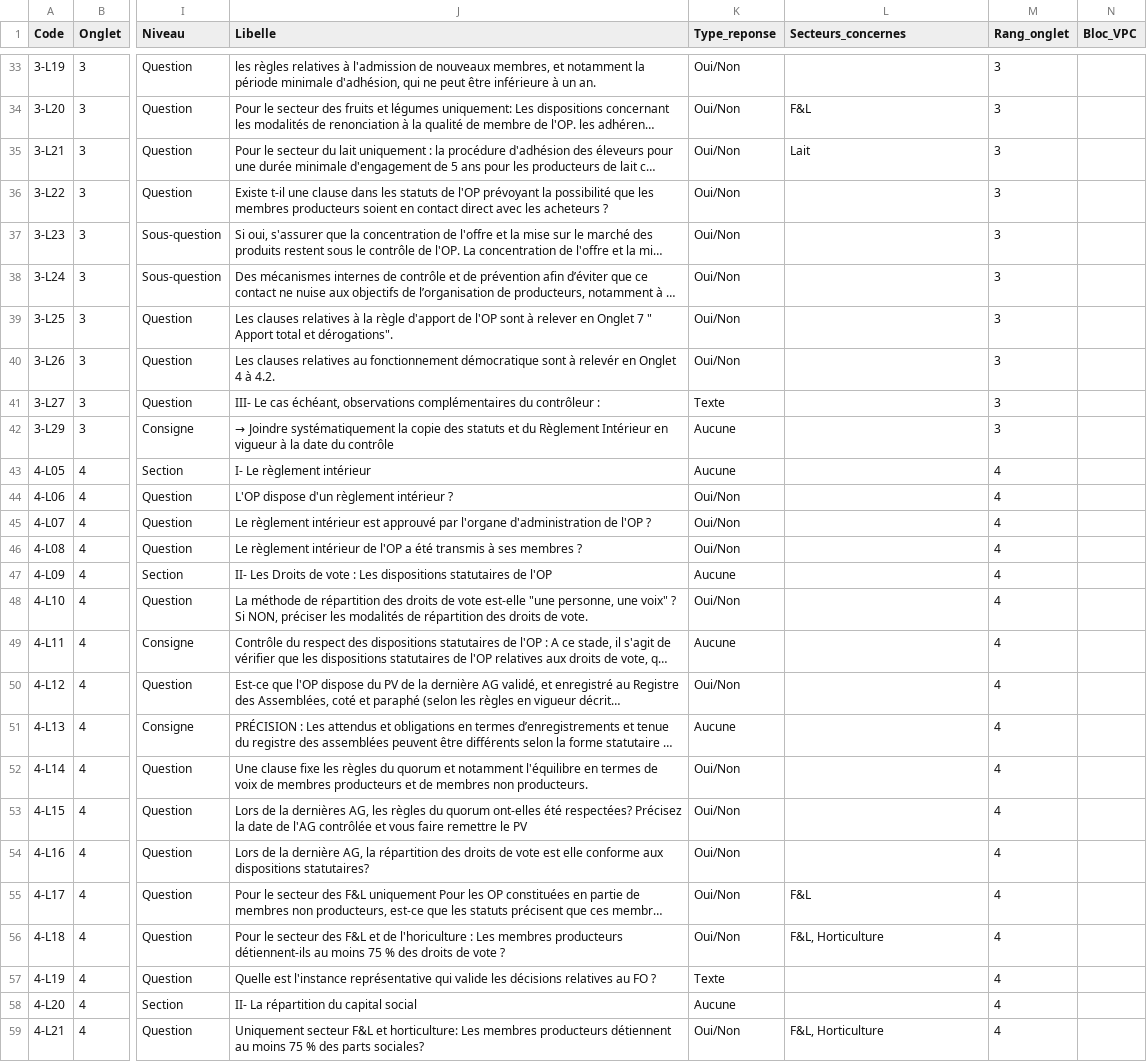
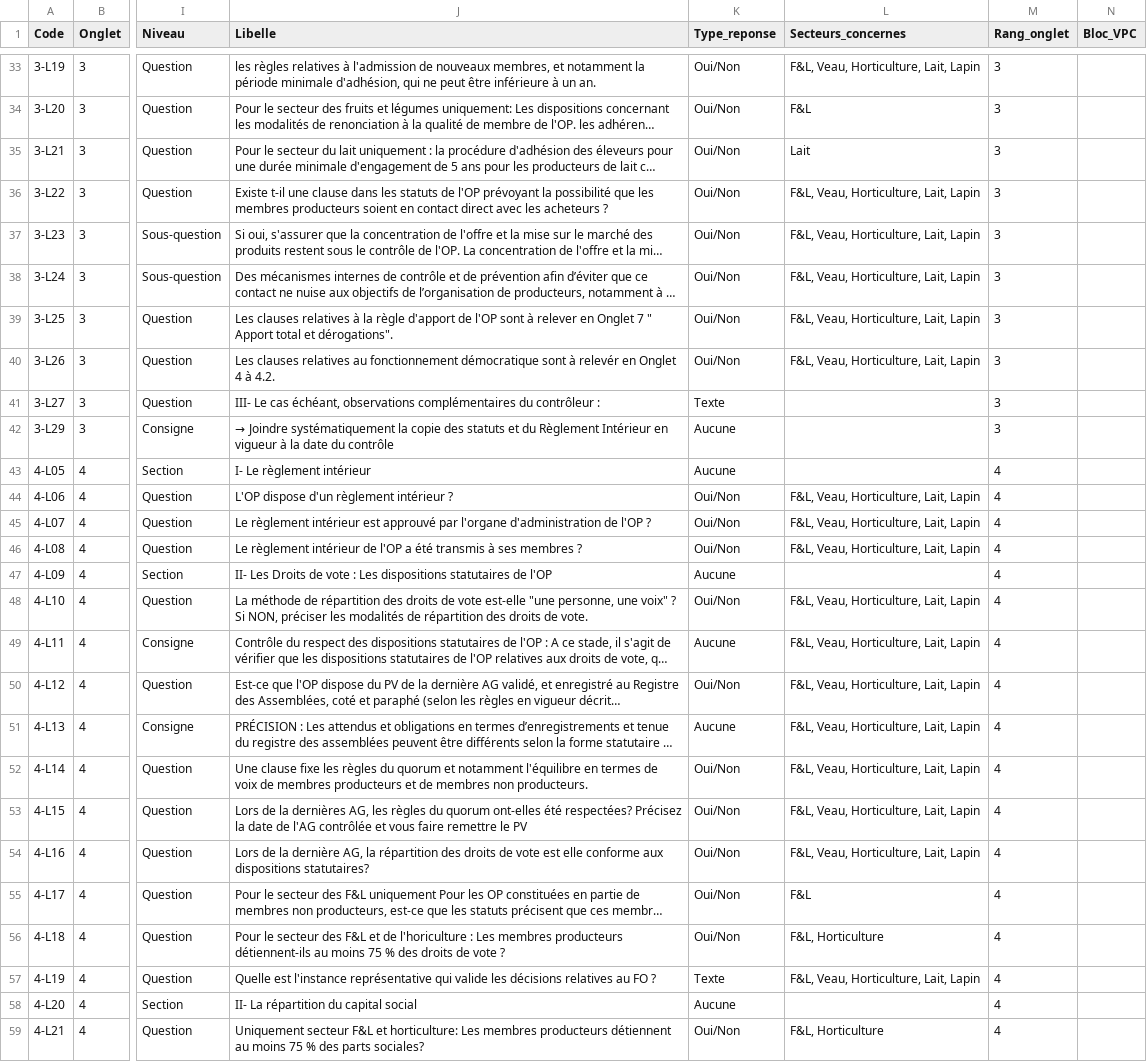
Before and after one commit to williamlestoilleagri-creator/Grist, a CSV file: crc-reco-op/referentiel_points_controle.csv, drawn as a sheet; only a part is shown, gaps mark what is left out; long unchanged cells end in …; the diff covers the shown part only; the diff names each change by its address in the sheet, - before the commit and + after, or states it on an @@ line.

```diff
--- a/crc-reco-op/referentiel_points_controle.csv
+++ b/crc-reco-op/referentiel_points_controle.csv
-L33 (Secteurs_concernes): (empty)
+L33 (Secteurs_concernes): F&L, Veau, Horticulture, Lait, Lapin
-L36:L40 (Secteurs_concernes): (empty)
+L36:L40 (Secteurs_concernes): F&L, Veau, Horticulture, Lait, Lapin
-L44:L46 (Secteurs_concernes): (empty)
+L44:L46 (Secteurs_concernes): F&L, Veau, Horticulture, Lait, Lapin
-L48:L54 (Secteurs_concernes): (empty)
+L48:L54 (Secteurs_concernes): F&L, Veau, Horticulture, Lait, Lapin
-L57 (Secteurs_concernes): (empty)
+L57 (Secteurs_concernes): F&L, Veau, Horticulture, Lait, Lapin
```
Also changed, not shown: 28 edited cells elsewhere in this file, crc-reco-op/onglets.csv, 2 other files.
